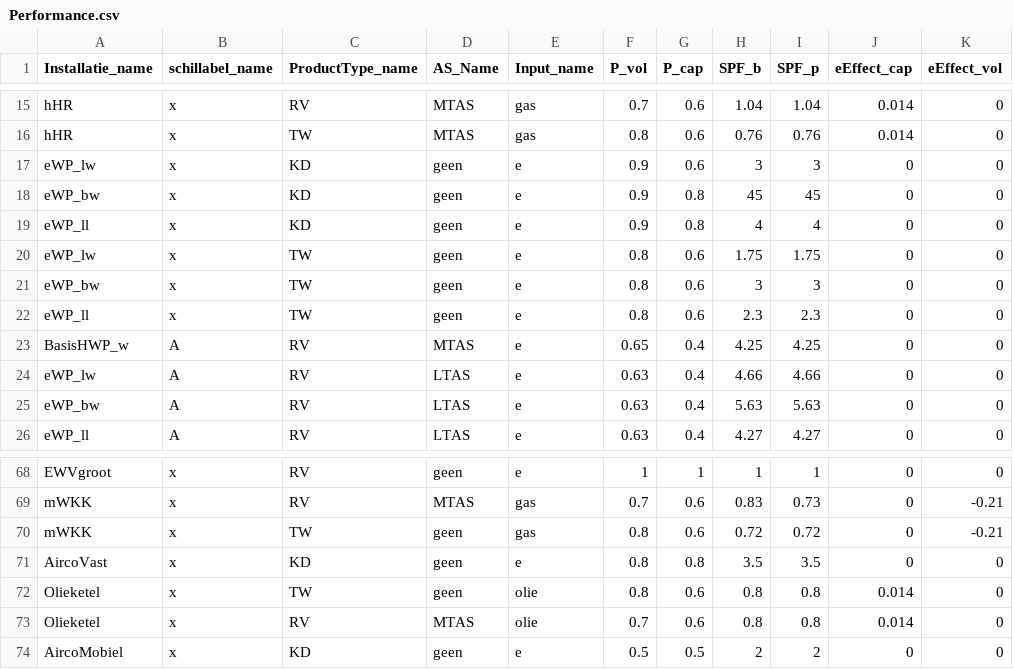
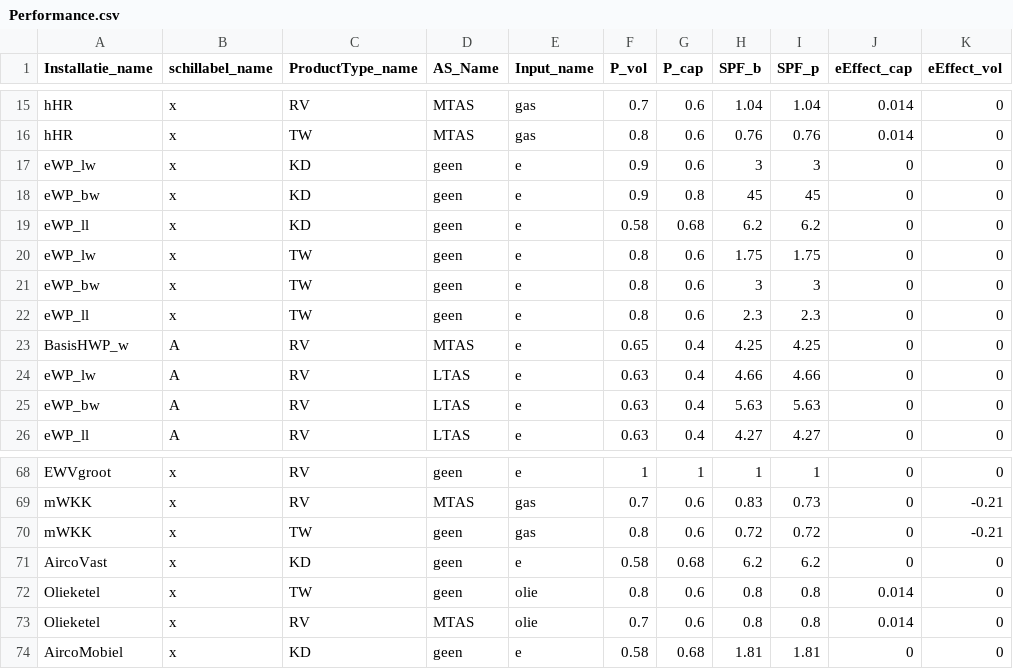
Before and after one commit to pbl-nl/model-hestia-public, a CSV file: installaties/Performance.csv, drawn as a sheet; only a part is shown, gaps mark what is left out.

```diff
--- a/installaties/Performance.csv
+++ b/installaties/Performance.csv
@@ -18,3 +18,3 @@ eWP_lw	x	KD	geen	e	0.9	0.6	3	3	0	0
 eWP_bw	x	KD	geen	e	0.9	0.8	45	45	0	0
-eWP_ll	x	KD	geen	e	0.9	0.8	4	4	0	0
+eWP_ll	x	KD	geen	e	0.58	0.68	6.2	6.2	0	0
 eWP_lw	x	TW	geen	e	0.8	0.6	1.75	1.75	0	0
@@ -70,5 +70,5 @@ mWKK	x	RV	MTAS	gas	0.7	0.6	0.83	0.73	0	-0.21
 mWKK	x	TW	geen	gas	0.8	0.6	0.72	0.72	0	-0.21
-AircoVast	x	KD	geen	e	0.8	0.8	3.5	3.5	0	0
+AircoVast	x	KD	geen	e	0.58	0.68	6.2	6.2	0	0
 Olieketel	x	TW	geen	olie	0.8	0.6	0.8	0.8	0.014	0
 Olieketel	x	RV	MTAS	olie	0.7	0.6	0.8	0.8	0.014	0
-AircoMobiel	x	KD	geen	e	0.5	0.5	2	2	0	0
+AircoMobiel	x	KD	geen	e	0.58	0.68	1.81	1.81	0	0
```
Also changed, not shown: installaties/Installatie.csv.
